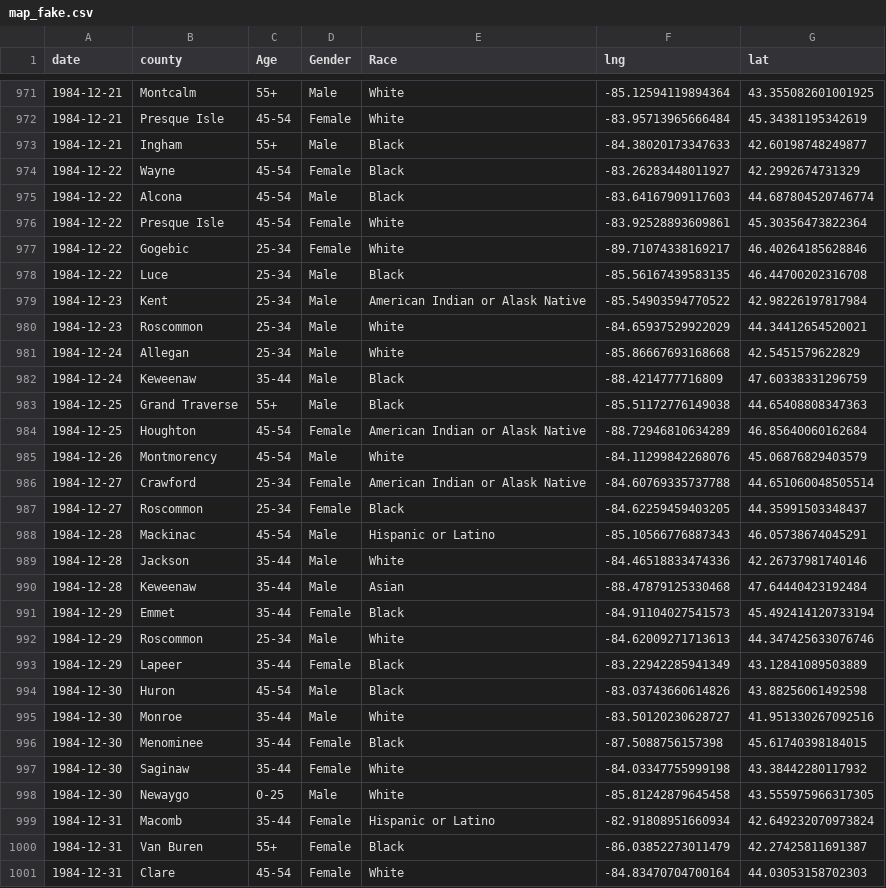
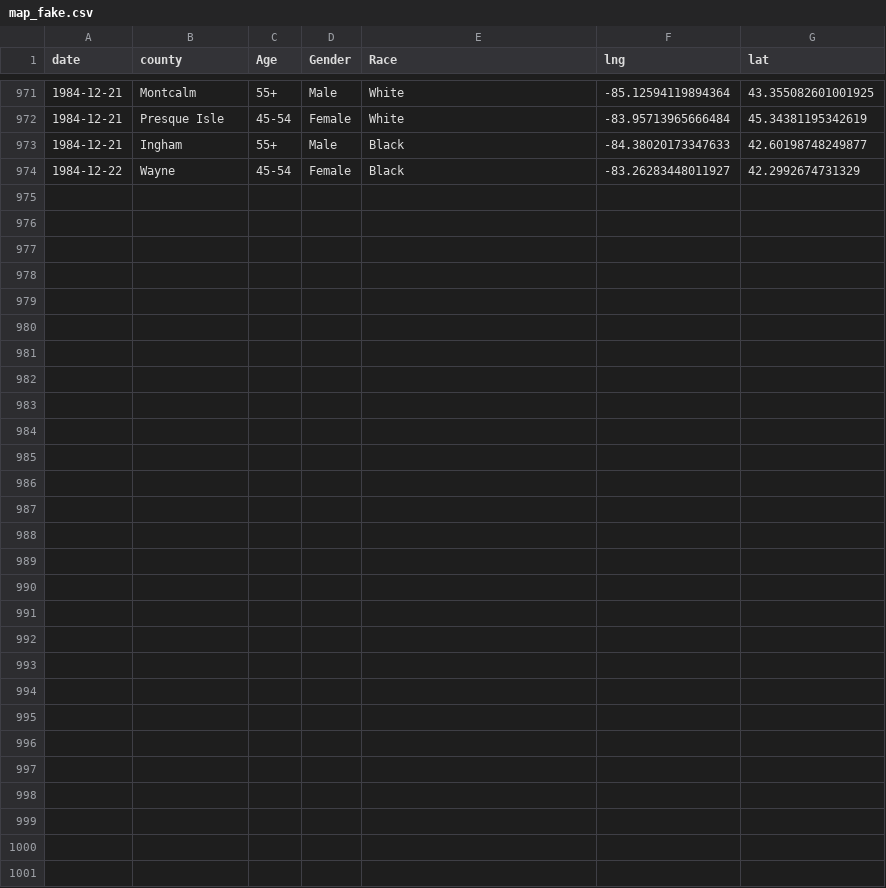
Before and after one commit to kevinzhao07/SOSFlaskDashboard, a CSV file: static/data/map_fake.csv, drawn as a sheet; only a part is shown, gaps mark what is left out; the diff covers the shown part only; the diff names each change by its address in the sheet, - before the commit and + after, or states it on an @@ line.

```diff
--- a/static/data/map_fake.csv
+++ b/static/data/map_fake.csv
-row 975: 1984-12-22 | Alcona | 45-54 | Male | Black | -83.64167909117603 | 44.687804520746774
-row 976: 1984-12-22 | Presque Isle | 45-54 | Female | White | -83.92528893609861 | 45.30356473822364
-row 977: 1984-12-22 | Gogebic | 25-34 | Female | White | -89.71074338169217 | 46.40264185628846
-row 978: 1984-12-22 | Luce | 25-34 | Male | Black | -85.56167439583135 | 46.44700202316708
-row 979: 1984-12-23 | Kent | 25-34 | Male | American Indian or Alask Native | -85.54903594770522 | 42.98226197817984
-row 980: 1984-12-23 | Roscommon | 25-34 | Male | White | -84.65937529922029 | 44.34412654520021
-row 981: 1984-12-24 | Allegan | 25-34 | Male | White | -85.86667693168668 | 42.5451579622829
-row 982: 1984-12-24 | Keweenaw | 35-44 | Male | Black | -88.4214777716809 | 47.60338331296759
-row 983: 1984-12-25 | Grand Traverse | 55+ | Male | Black | -85.51172776149038 | 44.65408808347363
-row 984: 1984-12-25 | Houghton | 45-54 | Female | American Indian or Alask Native | -88.72946810634289 | 46.85640060162684
-row 985: 1984-12-26 | Montmorency | 45-54 | Male | White | -84.11299842268076 | 45.06876829403579
-row 986: 1984-12-27 | Crawford | 25-34 | Female | American Indian or Alask Native | -84.60769335737788 | 44.651060048505514
-row 987: 1984-12-27 | Roscommon | 25-34 | Female | Black | -84.62259459403205 | 44.35991503348437
-row 988: 1984-12-28 | Mackinac | 45-54 | Male | Hispanic or Latino | -85.10566776887343 | 46.05738674045291
-row 989: 1984-12-28 | Jackson | 35-44 | Male | White | -84.46518833474336 | 42.26737981740146
-row 990: 1984-12-28 | Keweenaw | 35-44 | Male | Asian | -88.47879125330468 | 47.64440423192484
-row 991: 1984-12-29 | Emmet | 35-44 | Female | Black | -84.91104027541573 | 45.492414120733194
-row 992: 1984-12-29 | Roscommon | 25-34 | Male | White | -84.62009271713613 | 44.347425633076746
-row 993: 1984-12-29 | Lapeer | 35-44 | Female | Black | -83.22942285941349 | 43.12841089503889
-row 994: 1984-12-30 | Huron | 45-54 | Male | Black | -83.03743660614826 | 43.88256061492598
-row 995: 1984-12-30 | Monroe | 35-44 | Male | White | -83.50120230628727 | 41.951330267092516
-row 996: 1984-12-30 | Menominee | 35-44 | Female | Black | -87.5088756157398 | 45.61740398184015
-row 997: 1984-12-30 | Saginaw | 35-44 | Female | White | -84.03347755999198 | 43.38442280117932
-row 998: 1984-12-30 | Newaygo | 0-25 | Male | White | -85.81242879645458 | 43.555975966317305
-row 999: 1984-12-31 | Macomb | 35-44 | Female | Hispanic or Latino | -82.91808951660934 | 42.649232070973824
-row 1000: 1984-12-31 | Van Buren | 55+ | Female | Black | -86.03852273011479 | 42.27425811691387
-row 1001: 1984-12-31 | Clare | 45-54 | Female | White | -84.83470704700164 | 44.03053158702303
```
Also changed, not shown: 4 edited cells elsewhere in this file, 3 other files.
